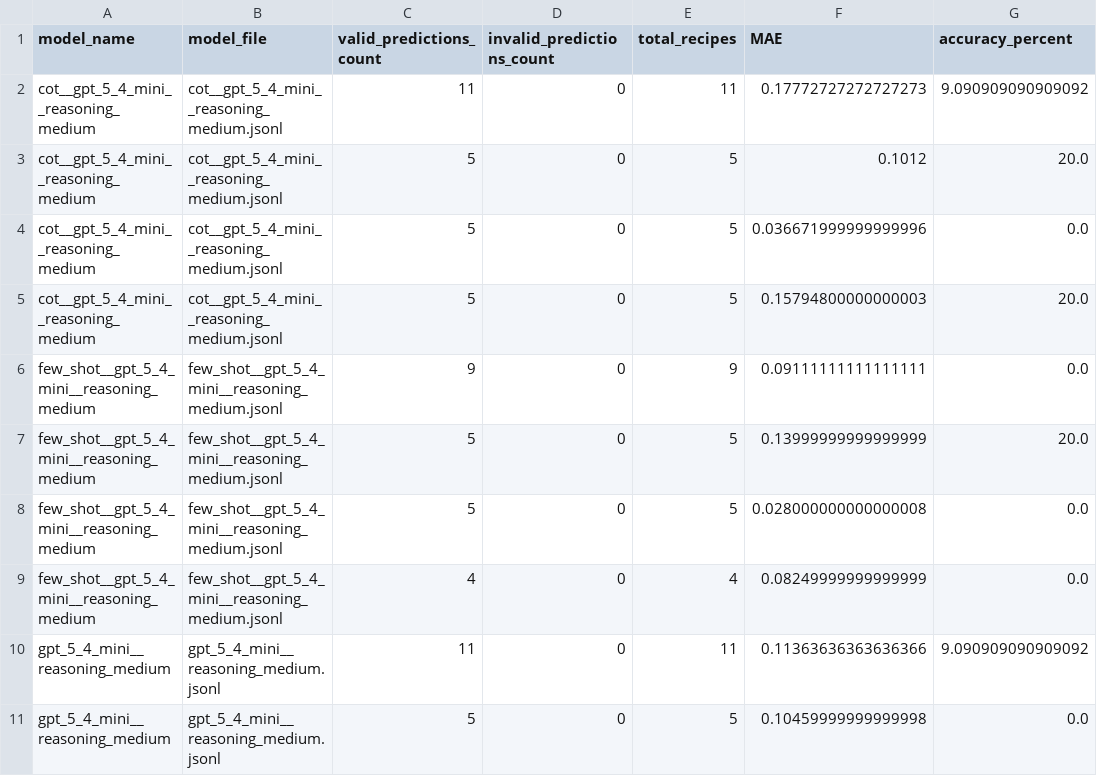
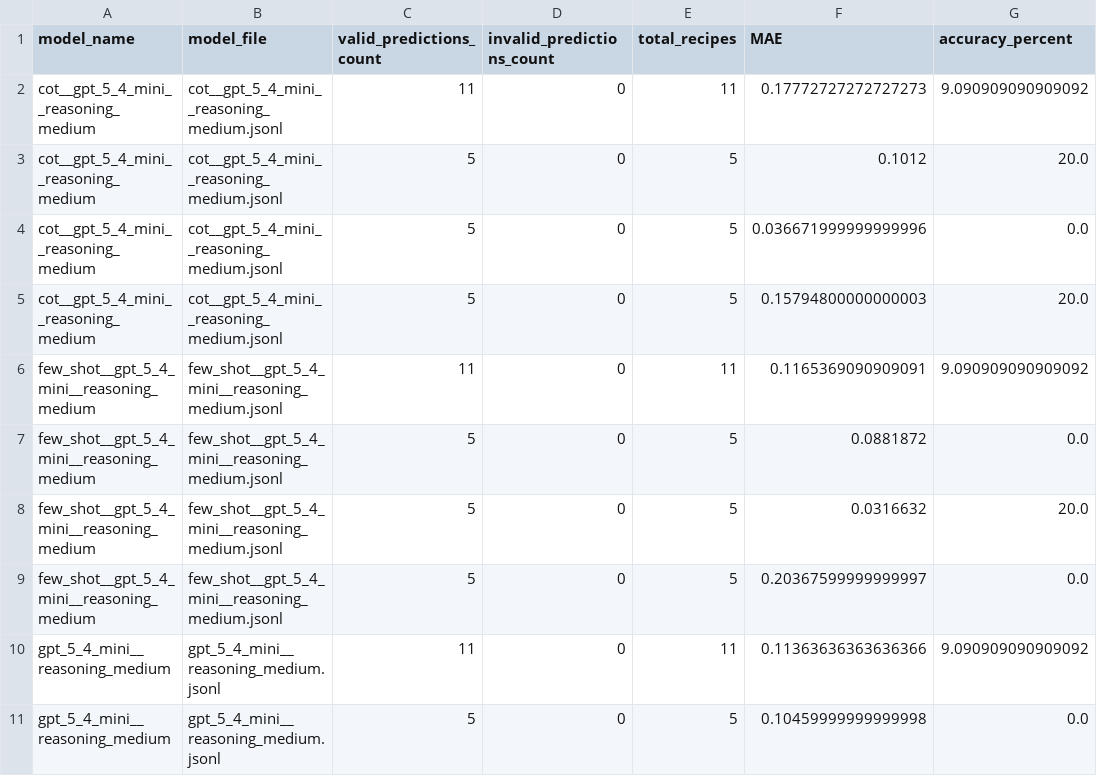
Before and after one commit to kelly-chen91/CopperBench, a CSV file: stage2_recipe_no_proportions/evaluation_results/recipe_type_metrics.csv, drawn as a sheet; only a part is shown; the diff names each change by its address in the sheet, - before the commit and + after, or states it on an @@ line.

```diff
--- a/stage2_recipe_no_proportions/evaluation_results/recipe_type_metrics.csv
+++ b/stage2_recipe_no_proportions/evaluation_results/recipe_type_metrics.csv
-C6 (valid_predictions_count): 9
+C6 (valid_predictions_count): 11
-E6 (total_recipes): 9
+E6 (total_recipes): 11
-F6 (MAE): 0.09111111111111111
+F6 (MAE): 0.1165369090909091
-G6 (accuracy_percent): 0.0
+G6 (accuracy_percent): 9.090909090909092
-F7 (MAE): 0.13999999999999999
+F7 (MAE): 0.0881872
-G7 (accuracy_percent): 20.0
+G7 (accuracy_percent): 0.0
-F8 (MAE): 0.028000000000000008
+F8 (MAE): 0.0316632
-G8 (accuracy_percent): 0.0
+G8 (accuracy_percent): 20.0
-C9 (valid_predictions_count): 4
+C9 (valid_predictions_count): 5
-E9 (total_recipes): 4
+E9 (total_recipes): 5
-F9 (MAE): 0.08249999999999999
+F9 (MAE): 0.20367599999999997
```
Also changed, not shown: stage2_recipe_no_proportions/evaluation_results/model_ranking.csv, stage2_recipe_no_proportions/evaluation_results/per_recipe_predictions.csv, 20 other files.
